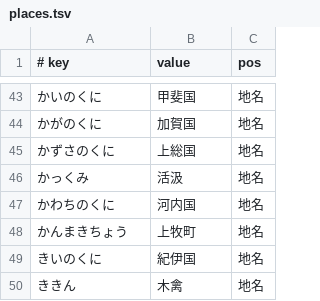
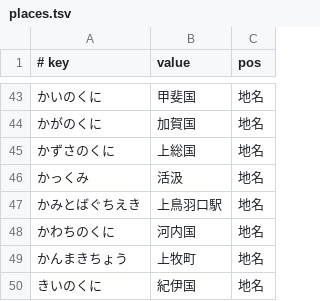
Before and after one commit to kimata1007/mozc-wai, a TSV file: src/data/dictionary_manual/places.tsv, drawn as a sheet; only a part is shown, gaps mark what is left out; the shorter side is filled out with more unchanged rows; the diff names each change by its address in the sheet, - before the commit and + after, or states it on an @@ line.

```diff
--- a/src/data/dictionary_manual/places.tsv
+++ b/src/data/dictionary_manual/places.tsv
+row 47: かみとばぐちえき | 上鳥羽口駅 | 地名
```
Also changed, not shown: src/data/dictionary_manual/words.tsv.
